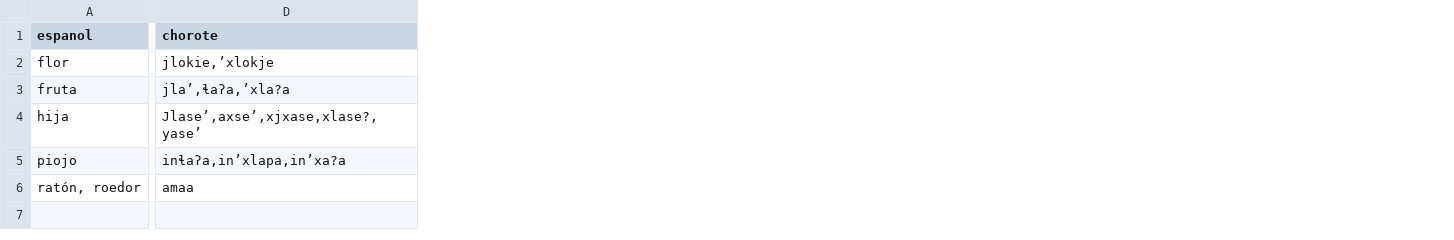
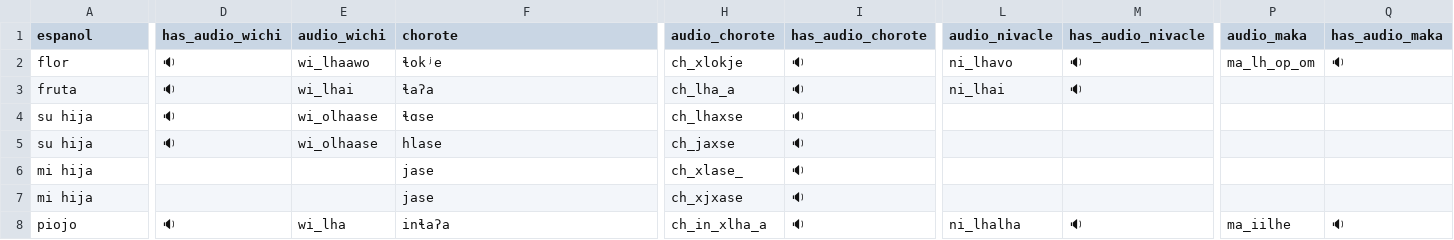
Before and after one commit to dila-ling/pict-glotales, a CSV file: _data/mataguayas-comparadas-audio.csv, drawn as a sheet; only a part is shown, gaps mark what is left out; removed rows and columns are numbered as before the commit, all else as after; rows hold the shown columns only; the diff covers the shown part only; the diff names each change by its address in the sheet, - before the commit and + after, or states it on an @@ line.

Commit message:
update transcriptions and add audio files

```diff
--- a/_data/mataguayas-comparadas-audio.csv
+++ b/_data/mataguayas-comparadas-audio.csv
+column D (has_audio_wichi), rows 2-3: 🔉 | 🔉; row 8: 🔉
+column E (audio_wichi), rows 2-3: wi_lhaawo | wi_lhai; row 8: wi_lha
+column H (audio_chorote), rows 2-3: ch_xlokje | ch_lha_a; row 8: ch_in_xlha_a
+column I (has_audio_chorote), rows 2-3: 🔉 | 🔉; row 8: 🔉
+column L (audio_nivacle), rows 2-3: ni_lhavo | ni_lhai; row 8: ni_lhalha
+column M (has_audio_nivacle), rows 2-3: 🔉 | 🔉; row 8: 🔉
+column P (audio_maka), row 2: ma_lh_op_om; row 8: ma_iilhe
+column Q (has_audio_maka), row 2: 🔉; row 8: 🔉
-F2 (chorote): jlokie,ʼxlokje
+F2 (chorote): ɬokʲe
-F3 (chorote): jlaʼ,ɬaʔa,ʼxla?a
+F3 (chorote): ɬaʔa
-row 4: hija | Jlaseʼ,axseʼ,xjxase,xlase?,yaseʼ
+row 4: su hija | 🔉 | wi_olhaase | ɬɑse | ch_lhaxse | 🔉
+row 5: su hija | 🔉 | wi_olhaase | hlase | ch_jaxse | 🔉
+row 6: mi hija |  |  | jase | ch_xlase_ | 🔉
+row 7: mi hija |  |  | jase | ch_xjxase | 🔉
-F8 (chorote): inɬaʔa,inʼxlapa,in’xa?a
+F8 (chorote): inɬaʔa
-row 6: ratón, roedor | amaa
```
Also changed, not shown: 9 edited cells elsewhere in this file, 18 other files.
